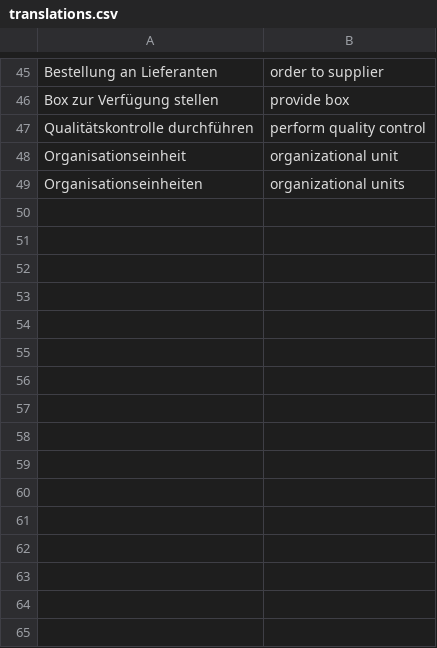
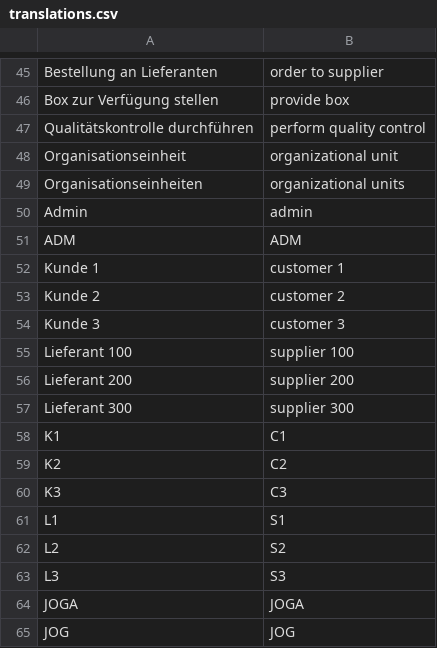
Before and after one commit to maxines1994/ProjektstudiumFLG, a CSV file: gtserver/gtapp/migrations/translations.csv, drawn as a sheet; only a part is shown, gaps mark what is left out.

```diff
--- a/gtserver/gtapp/migrations/translations.csv
+++ b/gtserver/gtapp/migrations/translations.csv
@@ -49 +49,17 @@ Organisationseinheit;organizational unit
 Organisationseinheiten;organizational units
+Admin;admin
+ADM;ADM
+Kunde 1;customer 1
+Kunde 2;customer 2
+Kunde 3;customer 3
+Lieferant 100;supplier 100
+Lieferant 200;supplier 200
+Lieferant 300;supplier 300
+K1;C1
+K2;C2
+K3;C3
+L1;S1
+L2;S2
+L3;S3
+JOGA;JOGA
+JOG;JOG
```
Also changed, not shown: 10 other files.
